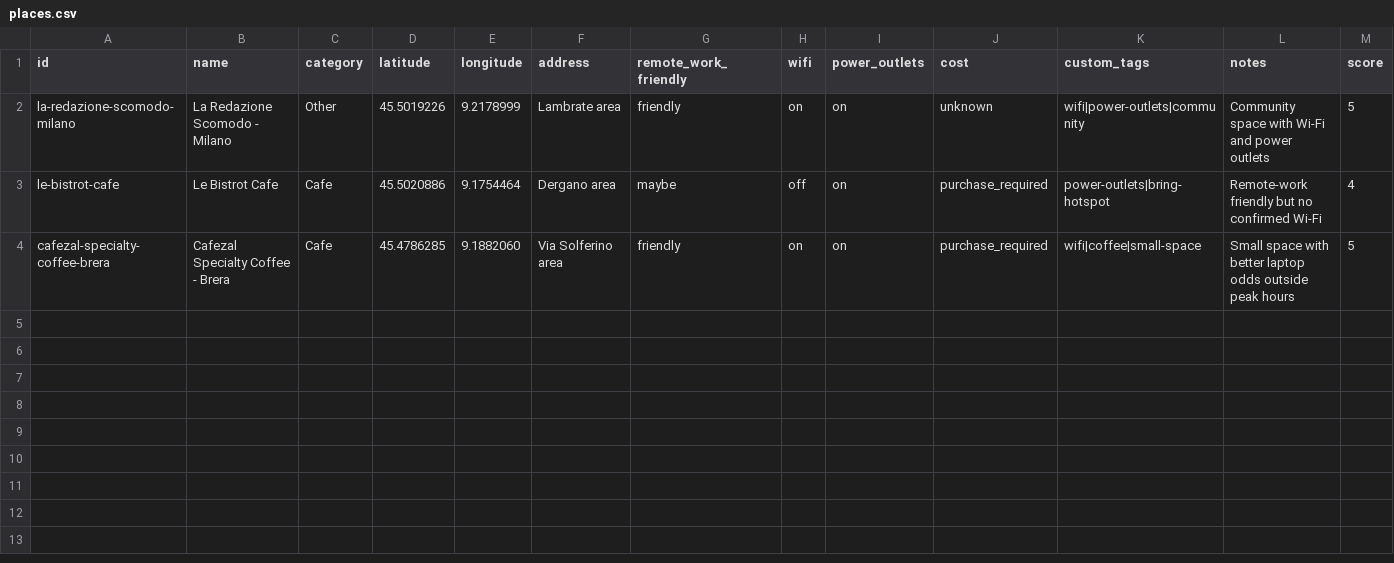
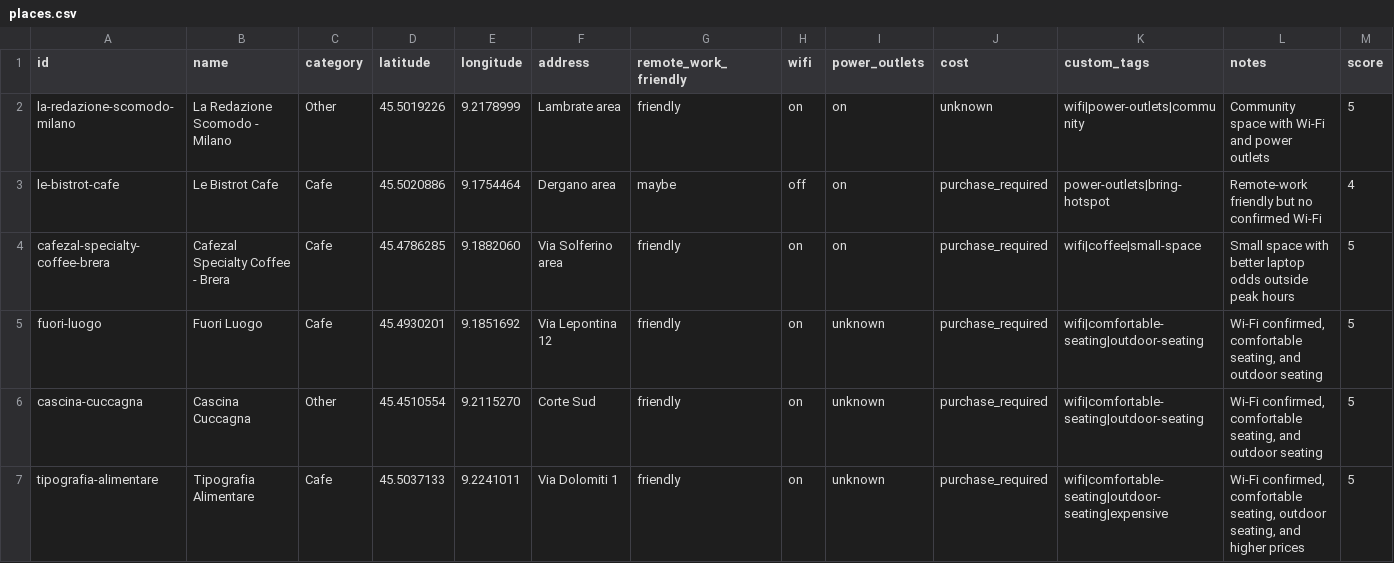
Before and after one commit to mhmdou94/milan-remote-work-map, a CSV file: data/places.csv, drawn as a sheet; only a part is shown; rows hold the shown columns only; the diff names each change by its address in the sheet, - before the commit and + after, or states it on an @@ line.

Commit message:
add tipografia alimentare, cascina cuccagna and fuori luogo

```diff
--- a/data/places.csv
+++ b/data/places.csv
+row 5: fuori-luogo | Fuori Luogo | Cafe | 45.4930201 | 9.1851692 | Via Lepontina 12 | friendly | on | unknown | purchase_required | wifi|comfortable-seating|outdoor-seating | Wi-Fi confirmed, comfortable seating, and outdoor seating | 5
+row 6: cascina-cuccagna | Cascina Cuccagna | Other | 45.4510554 | 9.2115270 | Corte Sud | friendly | on | unknown | purchase_required | wifi|comfortable-seating|outdoor-seating | Wi-Fi confirmed, comfortable seating, and outdoor seating | 5
+row 7: tipografia-alimentare | Tipografia Alimentare | Cafe | 45.5037133 | 9.2241011 | Via Dolomiti 1 | friendly | on | unknown | purchase_required | wifi|comfortable-seating|outdoor-seating|expensive | Wi-Fi confirmed, comfortable seating, outdoor seating, and higher prices | 5
```
